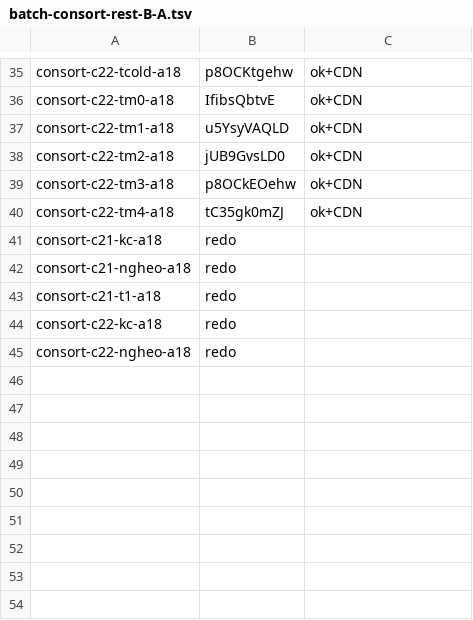
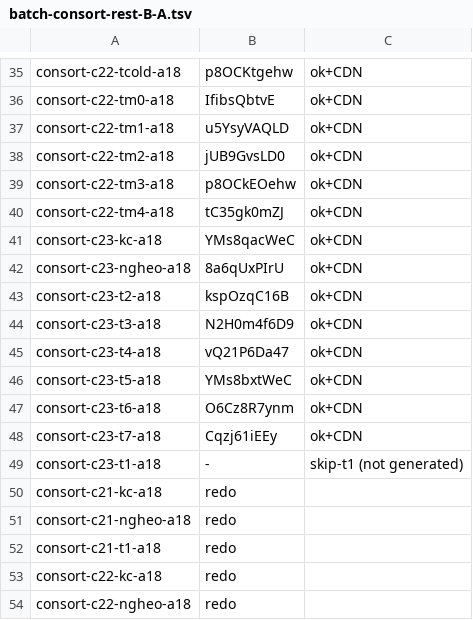
Before and after one commit to thientran2711/cung-tuong-mong, a TSV file: dev/handover/reports/fig-cutout-clean/batch-consort-rest-B-A.tsv, drawn as a sheet; only a part is shown, gaps mark what is left out.

```diff
--- a/dev/handover/reports/fig-cutout-clean/batch-consort-rest-B-A.tsv
+++ b/dev/handover/reports/fig-cutout-clean/batch-consort-rest-B-A.tsv
@@ -40,2 +40,11 @@ consort-c22-tm3-a18	p8OCkEOehw	ok+CDN
 consort-c22-tm4-a18	tC35gk0mZJ	ok+CDN
+consort-c23-kc-a18	YMs8qacWeC	ok+CDN
+consort-c23-ngheo-a18	8a6qUxPIrU	ok+CDN
+consort-c23-t2-a18	kspOzqC16B	ok+CDN
+consort-c23-t3-a18	N2H0m4f6D9	ok+CDN
+consort-c23-t4-a18	vQ21P6Da47	ok+CDN
+consort-c23-t5-a18	YMs8bxtWeC	ok+CDN
+consort-c23-t6-a18	O6Cz8R7ynm	ok+CDN
+consort-c23-t7-a18	Cqzj61iEEy	ok+CDN
+consort-c23-t1-a18	-	skip-t1 (not generated)
 consort-c21-kc-a18	redo
```
Also changed, not shown: 1 other file.
